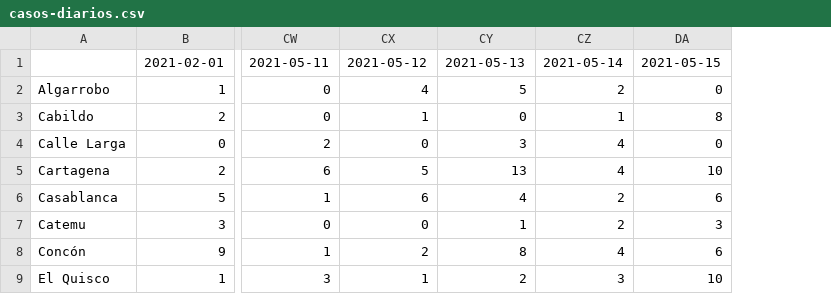
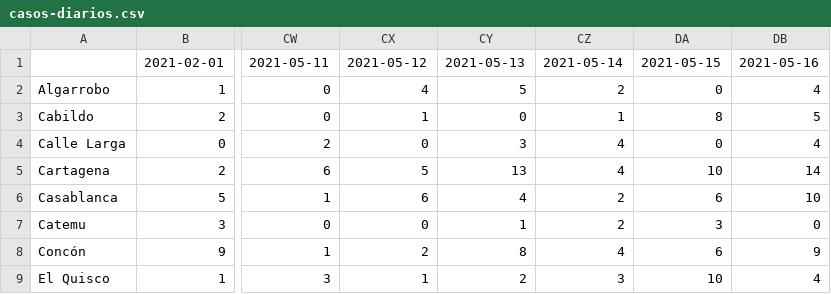
Before and after one commit to aurmeneta/ReportesCovidValparaiso, a CSV file: Casos Nuevos/casos-diarios.csv, drawn as a sheet; only a part is shown, gaps mark what is left out; the diff names each change by its address in the sheet, - before the commit and + after, or states it on an @@ line.

```diff
--- a/Casos Nuevos/casos-diarios.csv
+++ b/Casos Nuevos/casos-diarios.csv
+column DB, rows 1-9: 2021-05-16 | 4 | 5 | 4 | 14 | 10 | 0 | 9 | 4
```
Also changed, not shown: Casos Nuevos/casos-diarios_T.csv, 1 other file.
